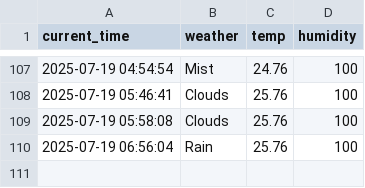
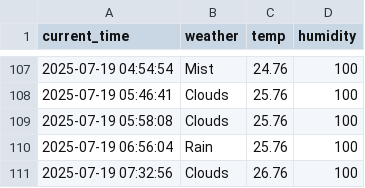
Before and after one commit to eustina45/seoul_weather_5m, a CSV file: seoul_weather.csv, drawn as a sheet; only a part is shown, gaps mark what is left out; the diff names each change by its address in the sheet, - before the commit and + after, or states it on an @@ line.

```diff
--- a/seoul_weather.csv
+++ b/seoul_weather.csv
+row 111: 2025-07-19 07:32:56 | Clouds | 26.76 | 100
```
